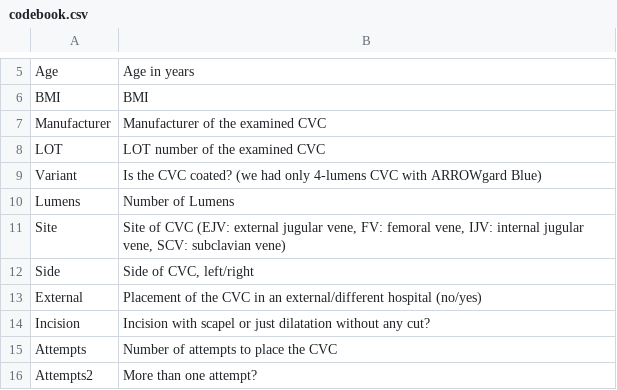
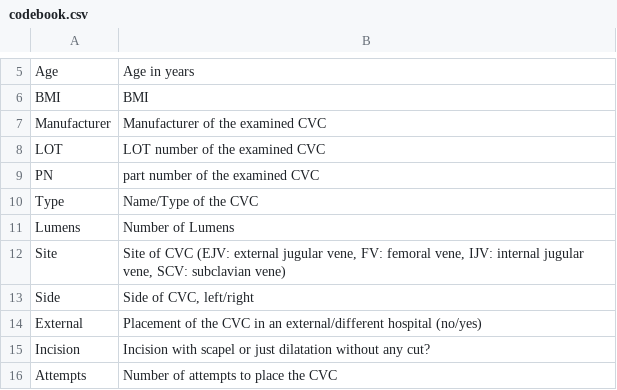
Before and after one commit to umg-minai/crt, a CSV file: data/extdata/codebook.csv, drawn as a sheet; only a part is shown, gaps mark what is left out; the shorter side is filled out with more unchanged rows; removed rows and columns are numbered as before the commit, all else as after; the diff names each change by its address in the sheet, - before the commit and + after, or states it on an @@ line.

```diff
--- a/data/extdata/codebook.csv
+++ b/data/extdata/codebook.csv
-row 9: Variant | Is the CVC coated? (we had only 4-lumens CVC with ARROWgard Blue)
+row 9: PN | part number of the examined CVC
+row 10: Type | Name/Type of the CVC
```
Also changed, not shown: data/extdata/cvc.csv, 1 other file.
